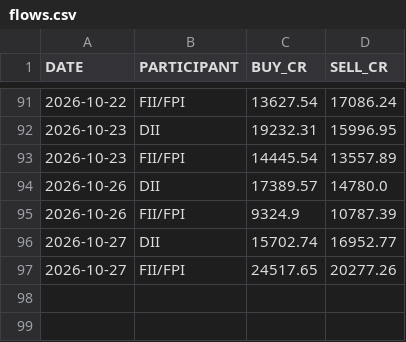
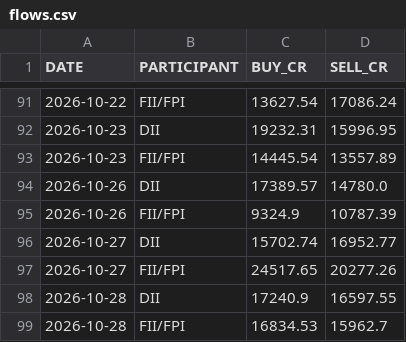
Before and after one commit to tanulakra5211-cell/market-desk, a CSV file: data/flows.csv, drawn as a sheet; only a part is shown, gaps mark what is left out; the diff names each change by its address in the sheet, - before the commit and + after, or states it on an @@ line.

```diff
--- a/data/flows.csv
+++ b/data/flows.csv
+row 98: 2026-10-28 | DII | 17240.9 | 16597.55
+row 99: 2026-10-28 | FII/FPI | 16834.53 | 15962.7
```
Also changed, not shown: data/corporate_actions.csv, 3 other files.
